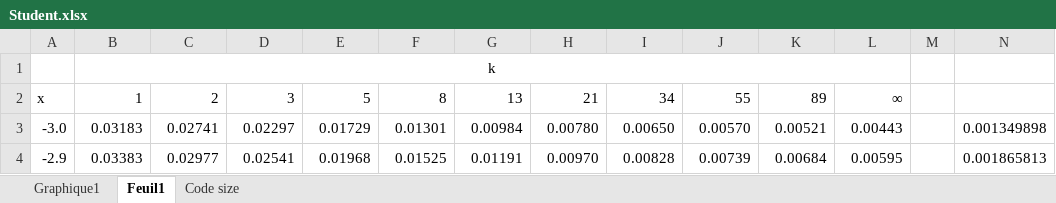
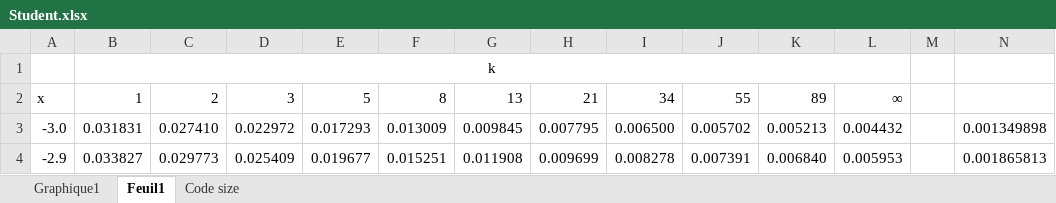
Before and after one commit to repzilon/Repzilon.Libraries, an Excel workbook: Student.xlsx, sheet Feuil1, drawn as a sheet; only a part is shown; values as stored, in another font and other column widths than the file's, no borders; charts and pictures not drawn; the diff covers the shown part only; the diff names each change by its address in the sheet, - before the commit and + after, or states it on an @@ line.

Commit message:
6 times faster Student distribution
By eliminating many conversions, the IL will be also 752 bytes (47%) smaller

```diff
--- a/Student.xlsx (sheet Feuil1)
+++ b/Student.xlsx (sheet Feuil1)
-B3: 0.03183
+B3: 0.031831
-C3: 0.02741
+C3: 0.027410
-D3: 0.02297
+D3: 0.022972
-E3: 0.01729
+E3: 0.017293
-F3: 0.01301
+F3: 0.013009
-G3: 0.00984
+G3: 0.009845
-H3: 0.00780
+H3: 0.007795
-I3: 0.00650
+I3: 0.006500
-J3: 0.00570
+J3: 0.005702
-K3: 0.00521
+K3: 0.005213
-L3: 0.00443
+L3: 0.004432
-B4: 0.03383
+B4: 0.033827
-C4: 0.02977
+C4: 0.029773
-D4: 0.02541
+D4: 0.025409
-E4: 0.01968
+E4: 0.019677
-F4: 0.01525
+F4: 0.015251
-G4: 0.01191
+G4: 0.011908
-H4: 0.00970
+H4: 0.009699
-I4: 0.00828
+I4: 0.008278
-J4: 0.00739
+J4: 0.007391
-K4: 0.00684
+K4: 0.006840
-L4: 0.00595
+L4: 0.005953
```
Also changed, not shown: 2 added rows, 2 removed rows and 658 edited cells elsewhere in this sheet, charts or pictures, DecompositionPeroxyde.xlsx, ILSIze.xlsx, 2 other files.
